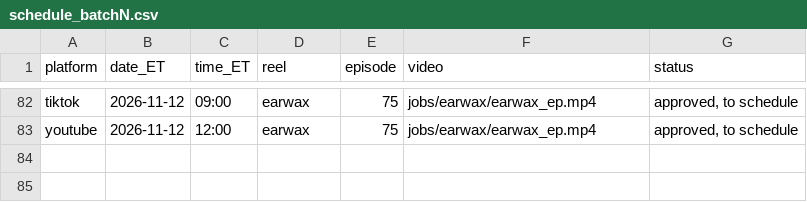
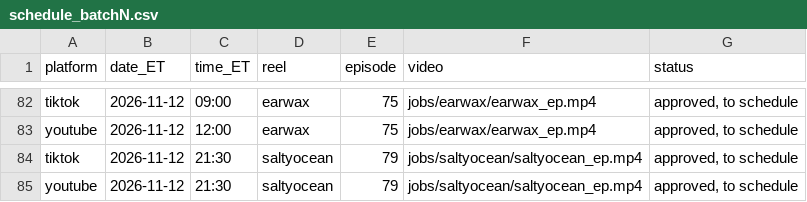
Before and after one commit to jiewei190-arch/reel-render, a CSV file: handoff/schedule_batchN.csv, drawn as a sheet; only a part is shown, gaps mark what is left out; the diff names each change by its address in the sheet, - before the commit and + after, or states it on an @@ line.

```diff
--- a/handoff/schedule_batchN.csv
+++ b/handoff/schedule_batchN.csv
+row 84: tiktok | 2026-11-12 | 21:30 | saltyocean | 79 | jobs/saltyocean/saltyocean_ep.mp4 | approved, to schedule
+row 85: youtube | 2026-11-12 | 21:30 | saltyocean | 79 | jobs/saltyocean/saltyocean_ep.mp4 | approved, to schedule
```
Also changed, not shown: handoff/episodes.csv, 19 other files.
